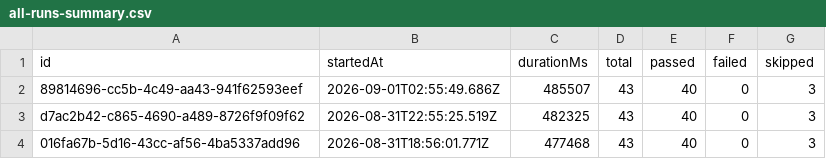
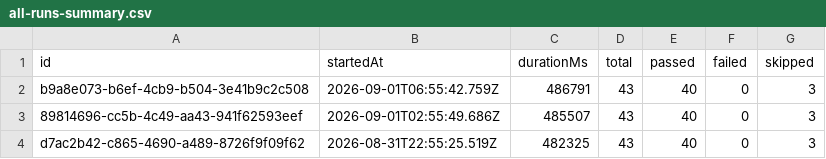
Before and after one commit to saira-uwc/Shunyalabs_widget, a CSV file: docs/exports/all-runs-summary.csv, drawn as a sheet; only a part is shown; the shorter side is filled out with more unchanged rows; the diff names each change by its address in the sheet, - before the commit and + after, or states it on an @@ line.

```diff
--- a/docs/exports/all-runs-summary.csv
+++ b/docs/exports/all-runs-summary.csv
+row 2: b9a8e073-b6ef-4cb9-b504-3e41b9c2c508 | 2026-09-01T06:55:42.759Z | 486791 | 43 | 40 | 0 | 3
```
Also changed, not shown: docs/exports/current-run.csv, 2 other files.
